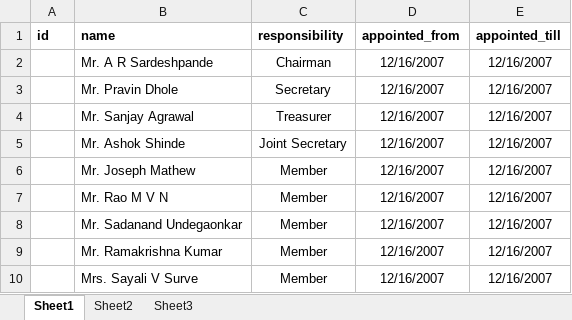
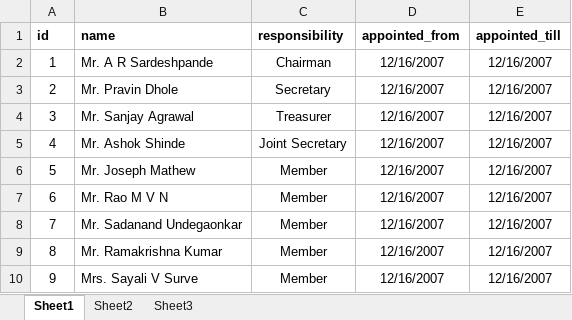
Before and after one commit to AtmegaBuzz/mantra_7hills, an Excel workbook: members.xlsx, sheet Sheet1, drawn as a sheet; values as stored, in another font and other column widths than the file's, no borders; the diff names each change by its address in the sheet, - before the commit and + after, or states it on an @@ line.

```diff
--- a/members.xlsx (sheet Sheet1)
+++ b/members.xlsx (sheet Sheet1)
-A2 (id): (empty)
+A2 (id): 1
-A3 (id): (empty)
+A3 (id): 2
-A4 (id): (empty)
+A4 (id): 3
-A5 (id): (empty)
+A5 (id): 4
-A6 (id): (empty)
+A6 (id): 5
-A7 (id): (empty)
+A7 (id): 6
-A8 (id): (empty)
+A8 (id): 7
-A9 (id): (empty)
+A9 (id): 8
-A10 (id): (empty)
+A10 (id): 9
```
Also changed, not shown: expenses.xlsx, 4 other files.
